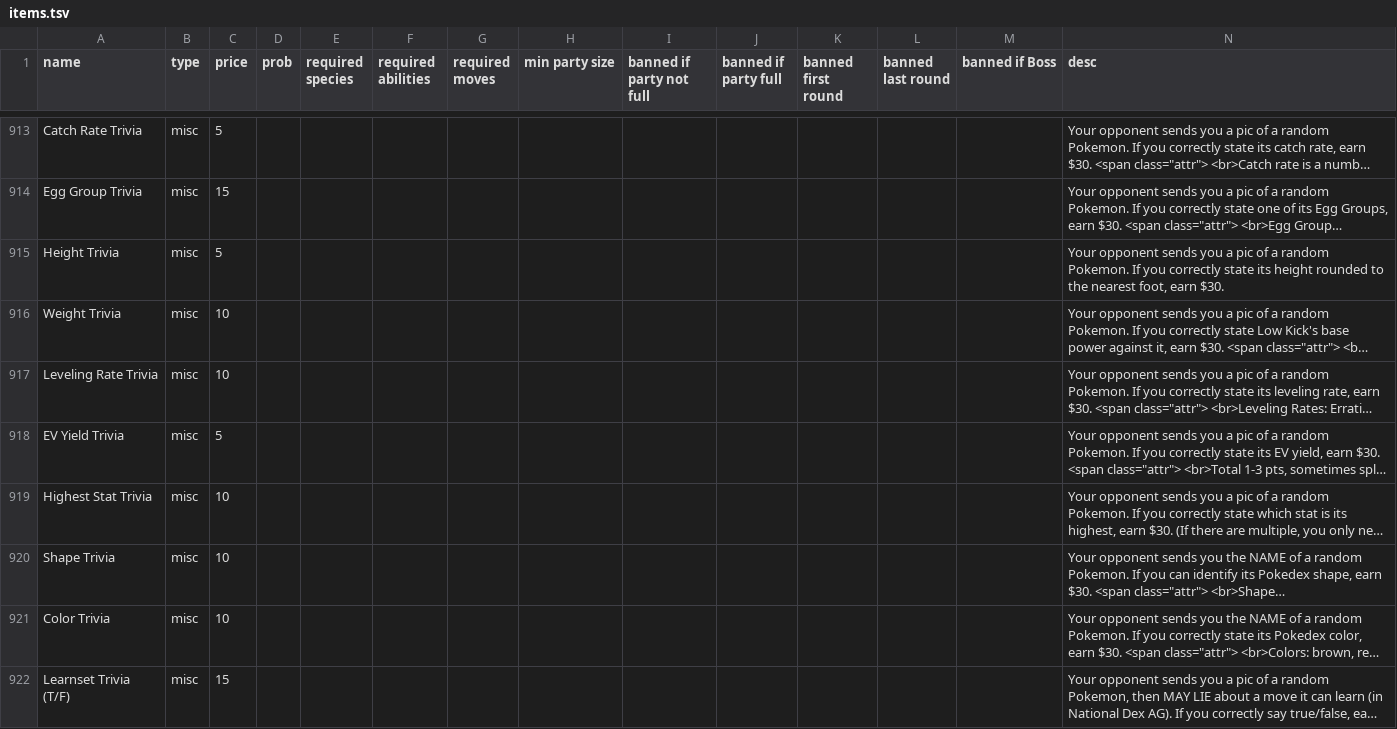
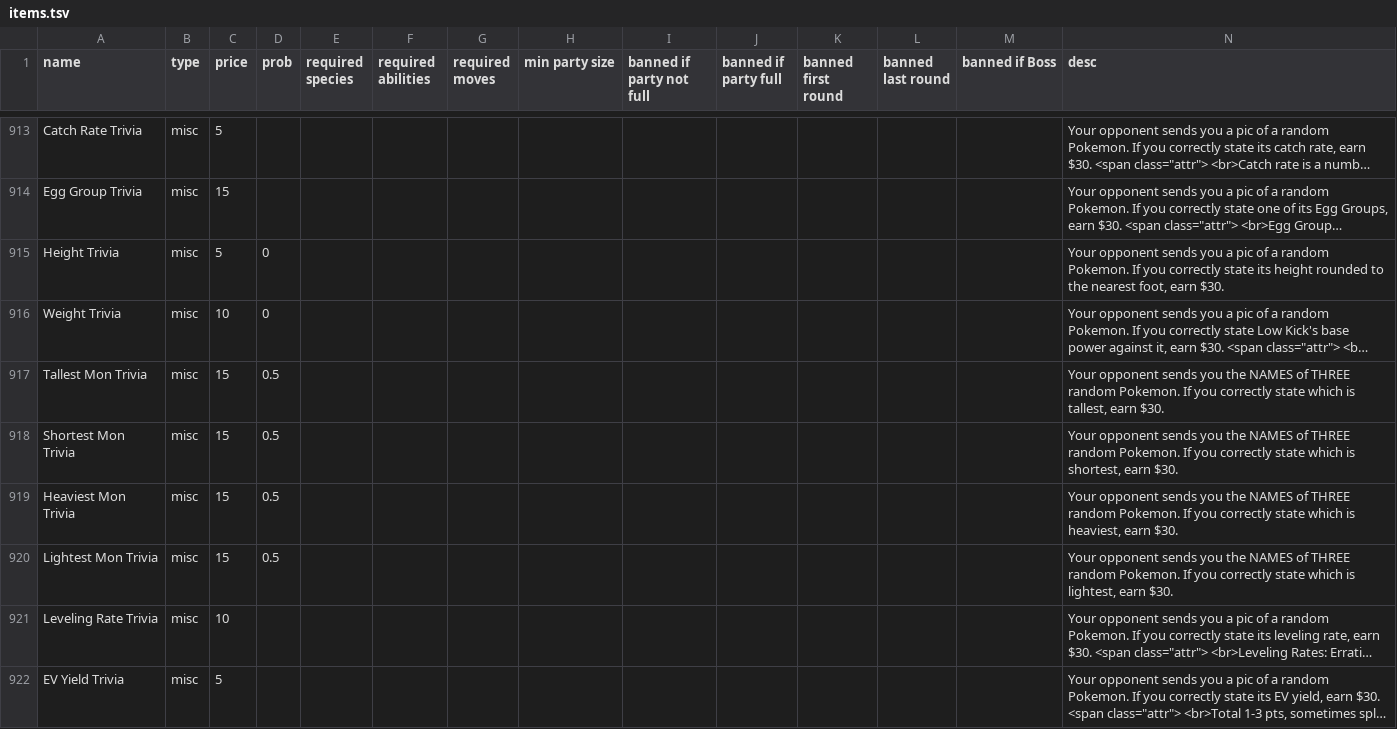
Before and after one commit to RuoyaY/roguelike-showdown, a TSV file: items.tsv, drawn as a sheet; only a part is shown, gaps mark what is left out; the shorter side is filled out with more unchanged rows; long unchanged cells end in …; rows hold the shown columns only; the diff names each change by its address in the sheet, - before the commit and + after, or states it on an @@ line.

Commit message:
Update items.tsv

```diff
--- a/items.tsv
+++ b/items.tsv
-D915:D916 (prob): (empty)
+D915:D916 (prob): 0
+row 917: Tallest Mon Trivia | misc | 15 | 0.5 |  |  |  |  |  |  |  |  |  | Your opponent sends you the NAMES of THREE random Pokemon. If you correctly state which is tallest, earn $30.
+row 918: Shortest Mon Trivia | misc | 15 | 0.5 |  |  |  |  |  |  |  |  |  | Your opponent sends you the NAMES of THREE random Pokemon. If you correctly state which is shortest, earn $30.
+row 919: Heaviest Mon Trivia | misc | 15 | 0.5 |  |  |  |  |  |  |  |  |  | Your opponent sends you the NAMES of THREE random Pokemon. If you correctly state which is heaviest, earn $30.
+row 920: Lightest Mon Trivia | misc | 15 | 0.5 |  |  |  |  |  |  |  |  |  | Your opponent sends you the NAMES of THREE random Pokemon. If you correctly state which is lightest, earn $30.
```
